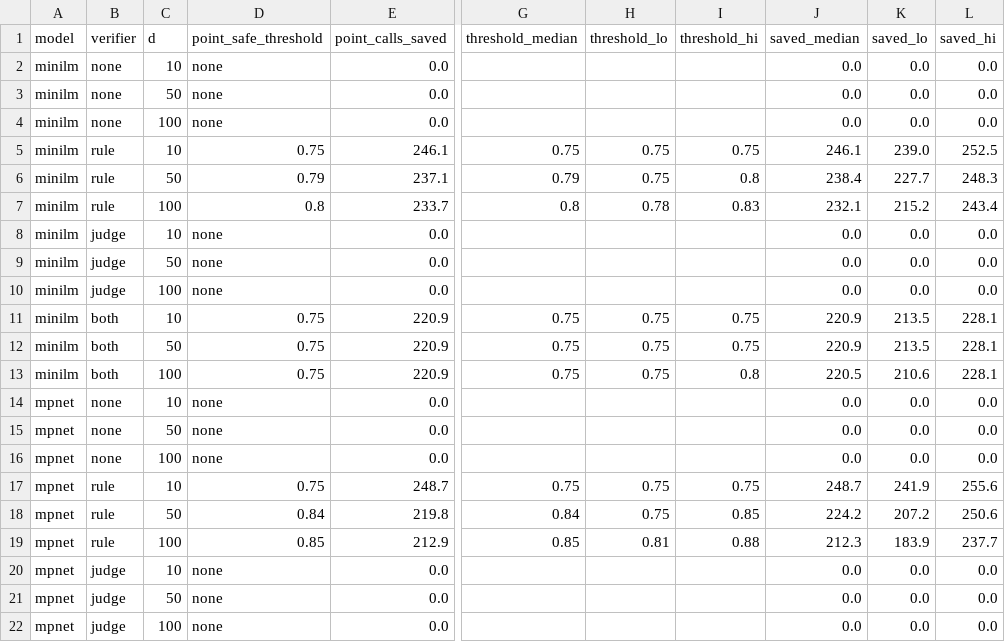
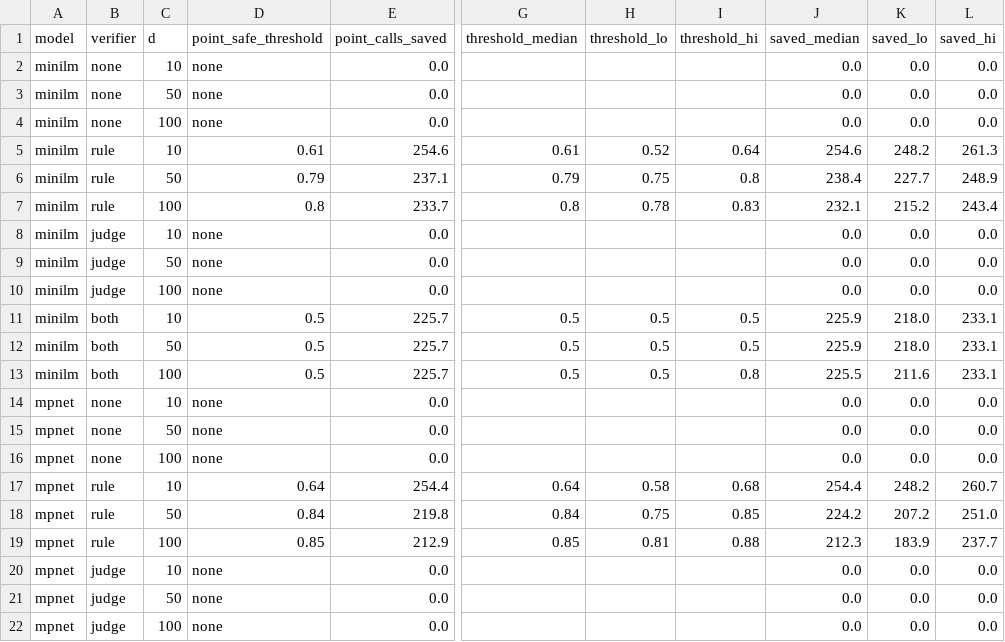
Before and after one commit to prisha2410/semantic-cache-frontier, a CSV file: results/bootstrap_safe_thresholds.csv, drawn as a sheet; only a part is shown, gaps mark what is left out; the diff covers the shown part only; the diff names each change by its address in the sheet, - before the commit and + after, or states it on an @@ line.

Commit message:
Extend threshold sweep to 0.50-0.98 and judge the new pairs

```diff
--- a/results/bootstrap_safe_thresholds.csv
+++ b/results/bootstrap_safe_thresholds.csv
-D5 (point_safe_threshold): 0.75
+D5 (point_safe_threshold): 0.61
-E5 (point_calls_saved): 246.1
+E5 (point_calls_saved): 254.6
-G5 (threshold_median): 0.75
+G5 (threshold_median): 0.61
-H5 (threshold_lo): 0.75
+H5 (threshold_lo): 0.52
-I5 (threshold_hi): 0.75
+I5 (threshold_hi): 0.64
-J5 (saved_median): 246.1
+J5 (saved_median): 254.6
-K5 (saved_lo): 239.0
+K5 (saved_lo): 248.2
-L5 (saved_hi): 252.5
+L5 (saved_hi): 261.3
-L6 (saved_hi): 248.3
+L6 (saved_hi): 248.9
-D11:D13 (point_safe_threshold): 0.75
+D11:D13 (point_safe_threshold): 0.5
-E11:E13 (point_calls_saved): 220.9
+E11:E13 (point_calls_saved): 225.7
-G11:G13 (threshold_median): 0.75
+G11:G13 (threshold_median): 0.5
-H11:H13 (threshold_lo): 0.75
+H11:H13 (threshold_lo): 0.5
-I11:I12 (threshold_hi): 0.75
+I11:I12 (threshold_hi): 0.5
-J11:J12 (saved_median): 220.9
+J11:J12 (saved_median): 225.9
-K11:K12 (saved_lo): 213.5
+K11:K12 (saved_lo): 218.0
-L11:L13 (saved_hi): 228.1
+L11:L13 (saved_hi): 233.1
-J13 (saved_median): 220.5
+J13 (saved_median): 225.5
-K13 (saved_lo): 210.6
+K13 (saved_lo): 211.6
-D17 (point_safe_threshold): 0.75
+D17 (point_safe_threshold): 0.64
-E17 (point_calls_saved): 248.7
+E17 (point_calls_saved): 254.4
-G17 (threshold_median): 0.75
+G17 (threshold_median): 0.64
-H17 (threshold_lo): 0.75
+H17 (threshold_lo): 0.58
-I17 (threshold_hi): 0.75
+I17 (threshold_hi): 0.68
-J17 (saved_median): 248.7
+J17 (saved_median): 254.4
-K17 (saved_lo): 241.9
+K17 (saved_lo): 248.2
-L17 (saved_hi): 255.6
+L17 (saved_hi): 260.7
-L18 (saved_hi): 250.6
+L18 (saved_hi): 251.0
```
Also changed, not shown: 22 edited cells elsewhere in this file, results/safe_thresholds.csv, 15 other files.
